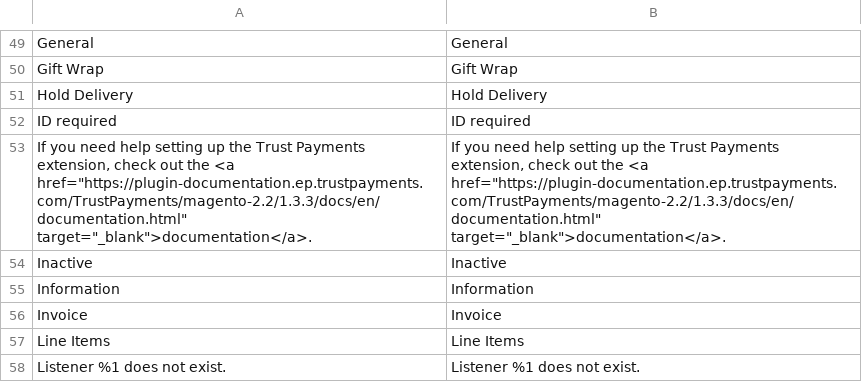
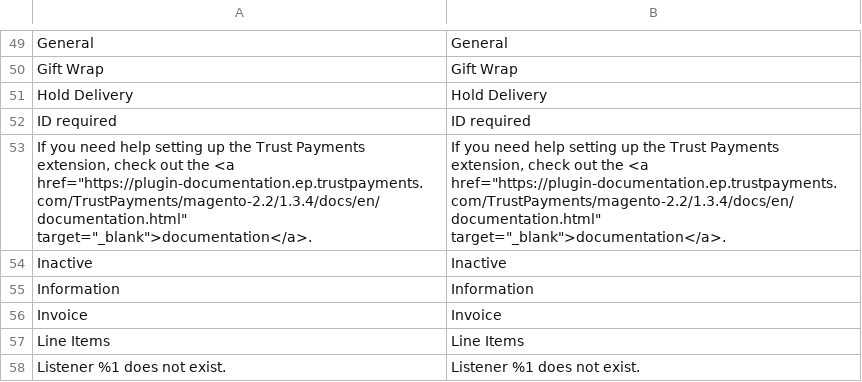
Before and after one commit to TrustPayments/magento-2.2, a CSV file: i18n/en_US.csv, drawn as a sheet; only a part is shown, gaps mark what is left out.

```diff
--- a/i18n/en_US.csv
+++ b/i18n/en_US.csv
@@ -52,3 +52,3 @@
 "ID required","ID required"
-"If you need help setting up the Trust Payments extension, check out the <a href=""https://plugin-documentation.ep.trustpayments.com/TrustPayments/magento-2.2/1.3.3/docs/en/documentation.html"" target=""_blank"">documentation</a>.","If you need help setting up the Trust Payments extension, check out the <a href=""https://plugin-documentation.ep.trustpayments.com/TrustPayments/magento-2.2/1.3.3/docs/en/documentation.html"" target=""_blank"">documentation</a>."
+"If you need help setting up the Trust Payments extension, check out the <a href=""https://plugin-documentation.ep.trustpayments.com/TrustPayments/magento-2.2/1.3.4/docs/en/documentation.html"" target=""_blank"">documentation</a>.","If you need help setting up the Trust Payments extension, check out the <a href=""https://plugin-documentation.ep.trustpayments.com/TrustPayments/magento-2.2/1.3.4/docs/en/documentation.html"" target=""_blank"">documentation</a>."
 "Inactive","Inactive"
```
Also changed, not shown: i18n/de_DE.csv, i18n/fr_CH.csv, 11 other files.
